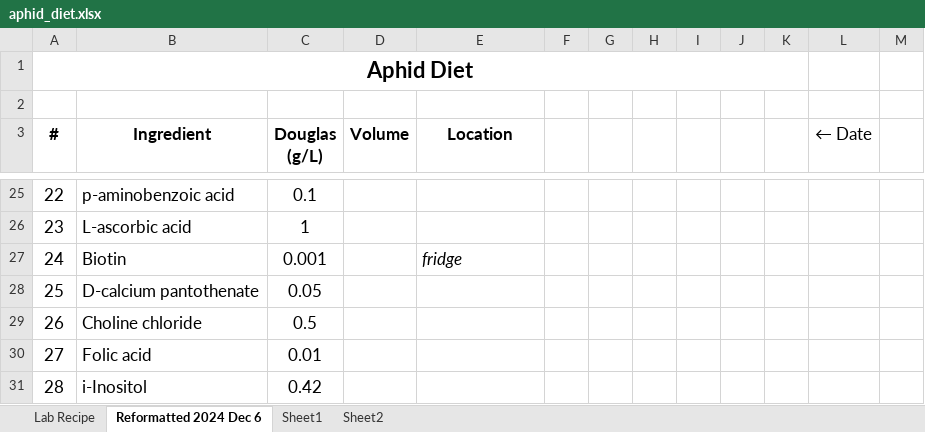
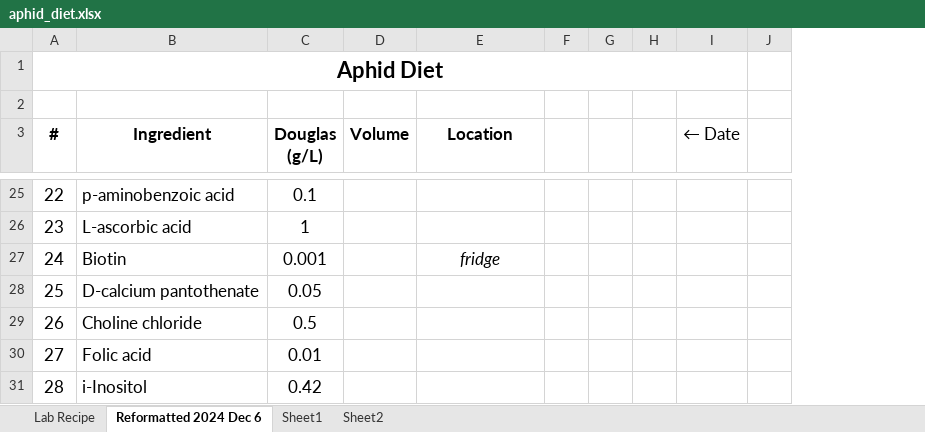
Before and after one commit to Hendry-Lab/lab_protocols, an Excel workbook: aphid_diet.xlsx, sheet Reformatted 2024 Dec 6, drawn as a sheet; only a part is shown, gaps mark what is left out; values as stored, in another font and other column widths than the file's, no borders; charts and pictures and table styles not drawn; the diff covers the shown part only; the diff names each change by its address in the sheet, - before the commit and + after, or states it on an @@ line.

```diff
--- a/aphid_diet.xlsx (sheet Reformatted 2024 Dec 6)
+++ b/aphid_diet.xlsx (sheet Reformatted 2024 Dec 6)
-column I, empty
-column J, empty
-column K, empty
-A1:K1 merged
+A1:I1 merged
-E27 alignment: left
+E27 alignment: center
```
Also changed, not shown: cell formats and merged cells elsewhere in this sheet, charts or pictures, 1 other file.
